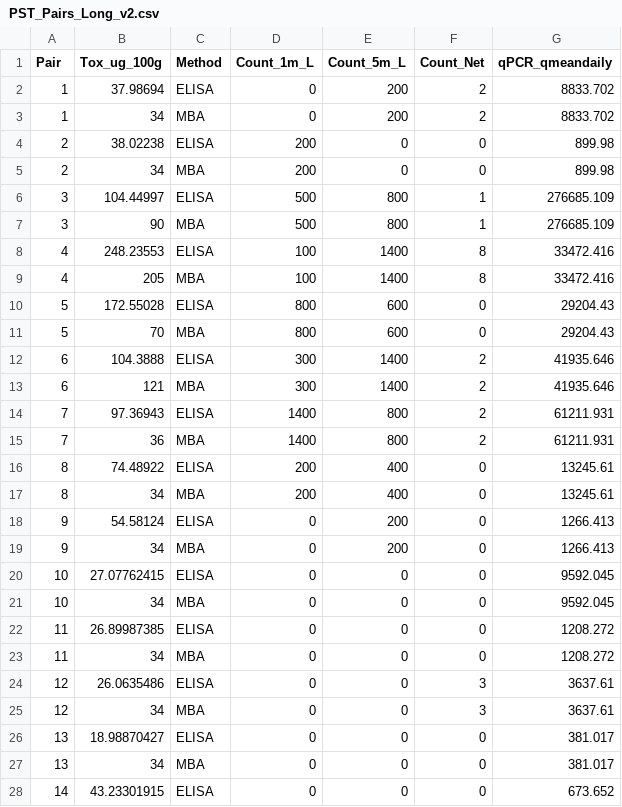
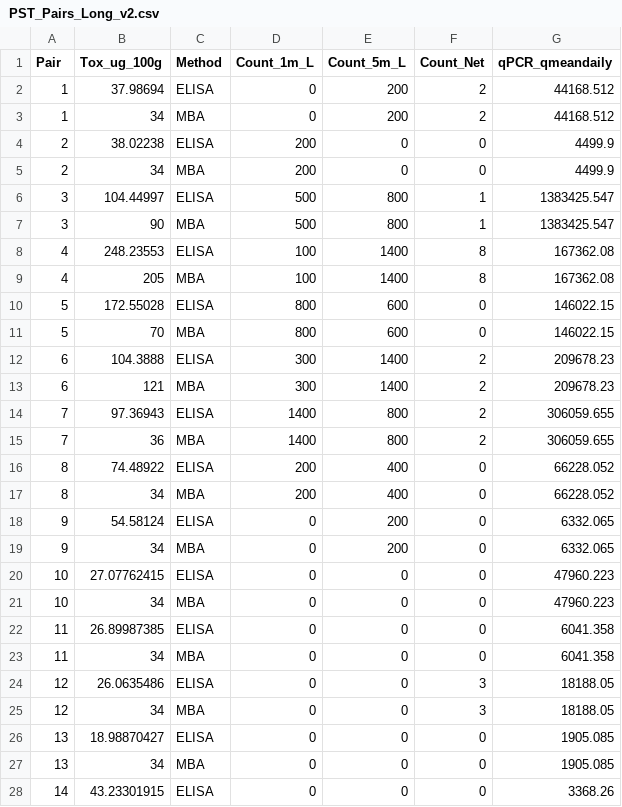
Before and after one commit to julianacornett/hab-detection-methods, a CSV file: Data/PST_Pairs_Long_v2.csv, drawn as a sheet; only a part is shown; the diff covers the shown part only.

Commit message:
updated data

```diff
--- a/Data/PST_Pairs_Long_v2.csv
+++ b/Data/PST_Pairs_Long_v2.csv
@@ -1,28 +1,28 @@
 Pair,Tox_ug_100g,Method,Count_1m_L,Count_5m_L,Count_Net,qPCR_qmeandaily
-1,37.98694,ELISA,0,200,2,8833.702
-1,34,MBA,0,200,2,8833.702
-2,38.02238,ELISA,200,0,0,899.98
-2,34,MBA,200,0,0,899.98
-3,104.44997,ELISA,500,800,1,276685.109
-3,90,MBA,500,800,1,276685.109
-4,248.23553,ELISA,100,1400,8,33472.416
-4,205,MBA,100,1400,8,33472.416
-5,172.55028,ELISA,800,600,0,29204.43
-5,70,MBA,800,600,0,29204.43
-6,104.3888,ELISA,300,1400,2,41935.646
-6,121,MBA,300,1400,2,41935.646
-7,97.36943,ELISA,1400,800,2,61211.931
-7,36,MBA,1400,800,2,61211.931
-8,74.48922,ELISA,200,400,0,13245.61
-8,34,MBA,200,400,0,13245.61
-9,54.58124,ELISA,0,200,0,1266.413
-9,34,MBA,0,200,0,1266.413
-10,27.07762415,ELISA,0,0,0,9592.045
-10,34,MBA,0,0,0,9592.045
-11,26.89987385,ELISA,0,0,0,1208.272
-11,34,MBA,0,0,0,1208.272
-12,26.0635486,ELISA,0,0,3,3637.61
-12,34,MBA,0,0,3,3637.61
-13,18.98870427,ELISA,0,0,0,381.017
-13,34,MBA,0,0,0,381.017
-14,43.23301915,ELISA,0,0,0,673.652
+1,37.98694,ELISA,0,200,2,44168.512
+1,34,MBA,0,200,2,44168.512
+2,38.02238,ELISA,200,0,0,4499.9
+2,34,MBA,200,0,0,4499.9
+3,104.44997,ELISA,500,800,1,1383425.547
+3,90,MBA,500,800,1,1383425.547
+4,248.23553,ELISA,100,1400,8,167362.08
+4,205,MBA,100,1400,8,167362.08
+5,172.55028,ELISA,800,600,0,146022.15
+5,70,MBA,800,600,0,146022.15
+6,104.3888,ELISA,300,1400,2,209678.23
+6,121,MBA,300,1400,2,209678.23
+7,97.36943,ELISA,1400,800,2,306059.655
+7,36,MBA,1400,800,2,306059.655
+8,74.48922,ELISA,200,400,0,66228.052
+8,34,MBA,200,400,0,66228.052
+9,54.58124,ELISA,0,200,0,6332.065
+9,34,MBA,0,200,0,6332.065
+10,27.07762415,ELISA,0,0,0,47960.223
+10,34,MBA,0,0,0,47960.223
+11,26.89987385,ELISA,0,0,0,6041.358
+11,34,MBA,0,0,0,6041.358
+12,26.0635486,ELISA,0,0,3,18188.05
+12,34,MBA,0,0,3,18188.05
+13,18.98870427,ELISA,0,0,0,1905.085
+13,34,MBA,0,0,0,1905.085
+14,43.23301915,ELISA,0,0,0,3368.26
```
Also changed, not shown: 3 edited cells elsewhere in this file, Data/Count_qPCR_Depths.csv.
